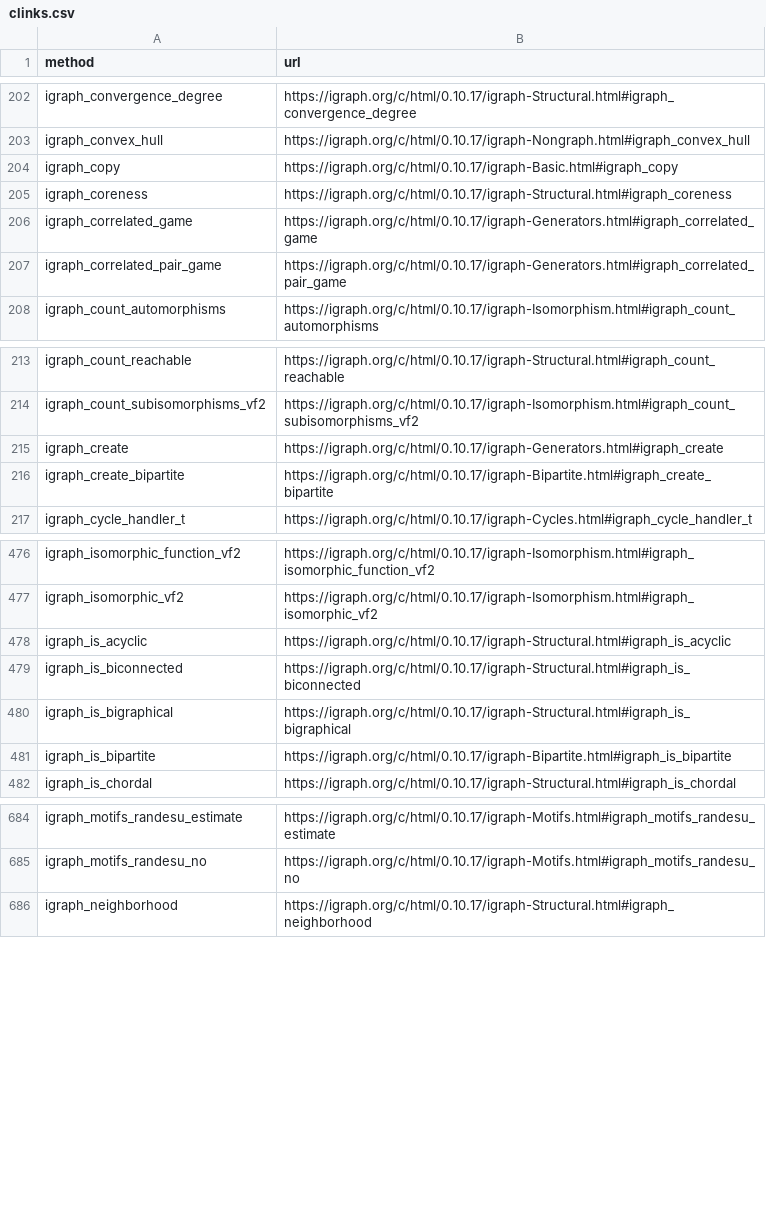
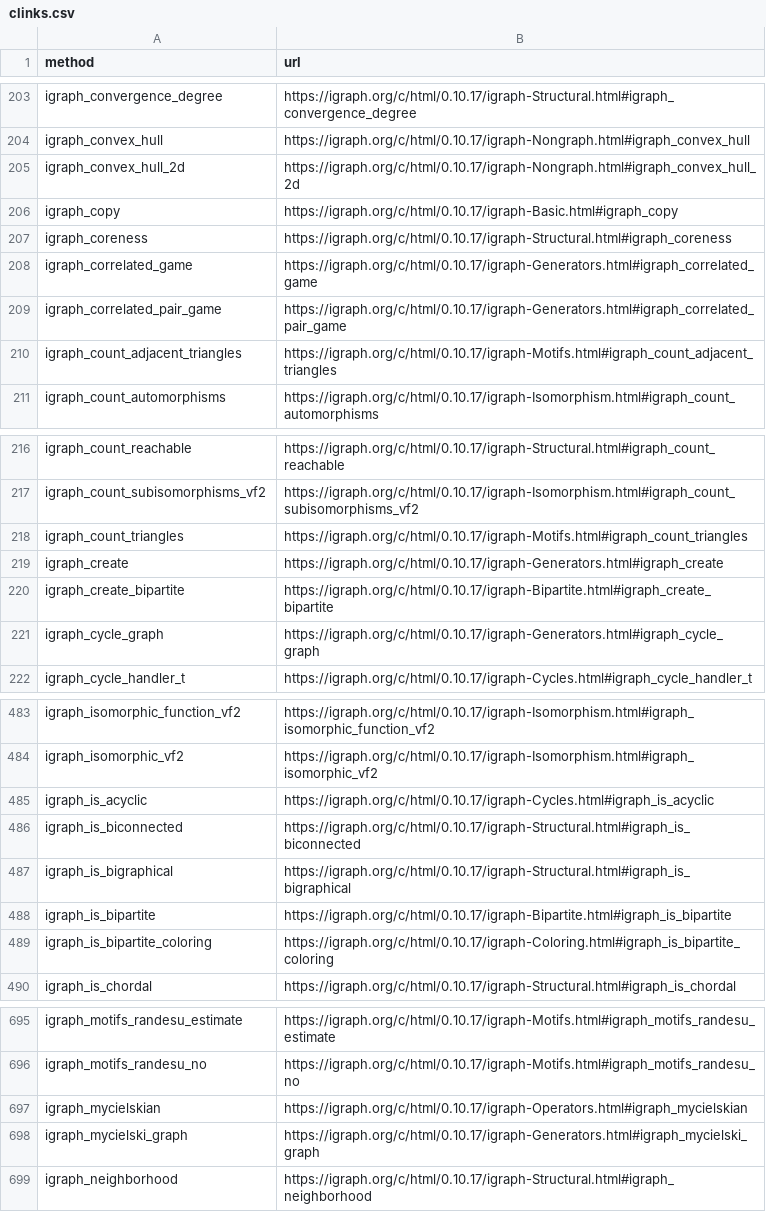
Before and after one commit to igraph/igraph.r2cdocs, a CSV file: inst/clinks.csv, drawn as a sheet; only a part is shown, gaps mark what is left out; the diff covers the shown part only.

Commit message:
Run

```diff
--- a/inst/clinks.csv
+++ b/inst/clinks.csv
@@ -203,2 +204,3 @@
 "igraph_convex_hull","https://igraph.org/c/html/0.10.17/igraph-Nongraph.html#igraph_convex_hull"
+"igraph_convex_hull_2d","https://igraph.org/c/html/0.10.17/igraph-Nongraph.html#igraph_convex_hull_2d"
 "igraph_copy","https://igraph.org/c/html/0.10.17/igraph-Basic.html#igraph_copy"
@@ -207,2 +209,3 @@
 "igraph_correlated_pair_game","https://igraph.org/c/html/0.10.17/igraph-Generators.html#igraph_correlated_pair_game"
+"igraph_count_adjacent_triangles","https://igraph.org/c/html/0.10.17/igraph-Motifs.html#igraph_count_adjacent_triangles"
 "igraph_count_automorphisms","https://igraph.org/c/html/0.10.17/igraph-Isomorphism.html#igraph_count_automorphisms"
@@ -214,4 +217,6 @@
 "igraph_count_subisomorphisms_vf2","https://igraph.org/c/html/0.10.17/igraph-Isomorphism.html#igraph_count_subisomorphisms_vf2"
+"igraph_count_triangles","https://igraph.org/c/html/0.10.17/igraph-Motifs.html#igraph_count_triangles"
 "igraph_create","https://igraph.org/c/html/0.10.17/igraph-Generators.html#igraph_create"
 "igraph_create_bipartite","https://igraph.org/c/html/0.10.17/igraph-Bipartite.html#igraph_create_bipartite"
+"igraph_cycle_graph","https://igraph.org/c/html/0.10.17/igraph-Generators.html#igraph_cycle_graph"
 "igraph_cycle_handler_t","https://igraph.org/c/html/0.10.17/igraph-Cycles.html#igraph_cycle_handler_t"
@@ -477,3 +484,3 @@
 "igraph_isomorphic_vf2","https://igraph.org/c/html/0.10.17/igraph-Isomorphism.html#igraph_isomorphic_vf2"
-"igraph_is_acyclic","https://igraph.org/c/html/0.10.17/igraph-Structural.html#igraph_is_acyclic"
+"igraph_is_acyclic","https://igraph.org/c/html/0.10.17/igraph-Cycles.html#igraph_is_acyclic"
 "igraph_is_biconnected","https://igraph.org/c/html/0.10.17/igraph-Structural.html#igraph_is_biconnected"
@@ -481,2 +488,3 @@
 "igraph_is_bipartite","https://igraph.org/c/html/0.10.17/igraph-Bipartite.html#igraph_is_bipartite"
+"igraph_is_bipartite_coloring","https://igraph.org/c/html/0.10.17/igraph-Coloring.html#igraph_is_bipartite_coloring"
 "igraph_is_chordal","https://igraph.org/c/html/0.10.17/igraph-Structural.html#igraph_is_chordal"
@@ -685,2 +696,4 @@
 "igraph_motifs_randesu_no","https://igraph.org/c/html/0.10.17/igraph-Motifs.html#igraph_motifs_randesu_no"
+"igraph_mycielskian","https://igraph.org/c/html/0.10.17/igraph-Operators.html#igraph_mycielskian"
+"igraph_mycielski_graph","https://igraph.org/c/html/0.10.17/igraph-Generators.html#igraph_mycielski_graph"
 "igraph_neighborhood","https://igraph.org/c/html/0.10.17/igraph-Structural.html#igraph_neighborhood"
```
Also changed, not shown: 12 added rows elsewhere in this file.
